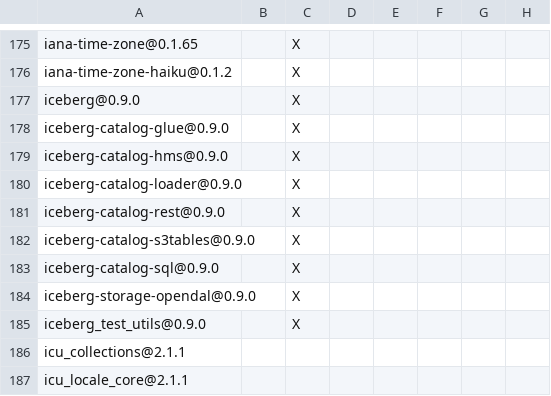
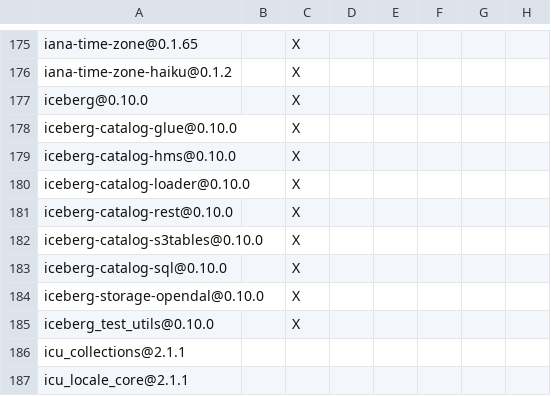
Before and after one commit to apache/iceberg-rust, a TSV file: crates/catalog/loader/DEPENDENCIES.rust.tsv, drawn as a sheet; only a part is shown, gaps mark what is left out; the diff names each change by its address in the sheet, - before the commit and + after, or states it on an @@ line.

```diff
--- a/crates/catalog/loader/DEPENDENCIES.rust.tsv
+++ b/crates/catalog/loader/DEPENDENCIES.rust.tsv
-A177: iceberg@0.9.0
+A177: iceberg@0.10.0
-A178: iceberg-catalog-glue@0.9.0
+A178: iceberg-catalog-glue@0.10.0
-A179: iceberg-catalog-hms@0.9.0
+A179: iceberg-catalog-hms@0.10.0
-A180: iceberg-catalog-loader@0.9.0
+A180: iceberg-catalog-loader@0.10.0
-A181: iceberg-catalog-rest@0.9.0
+A181: iceberg-catalog-rest@0.10.0
-A182: iceberg-catalog-s3tables@0.9.0
+A182: iceberg-catalog-s3tables@0.10.0
-A183: iceberg-catalog-sql@0.9.0
+A183: iceberg-catalog-sql@0.10.0
-A184: iceberg-storage-opendal@0.9.0
+A184: iceberg-storage-opendal@0.10.0
-A185: iceberg_test_utils@0.9.0
+A185: iceberg_test_utils@0.10.0
```
Also changed, not shown: bindings/python/DEPENDENCIES.rust.tsv, crates/catalog/glue/DEPENDENCIES.rust.tsv, 16 other files.
